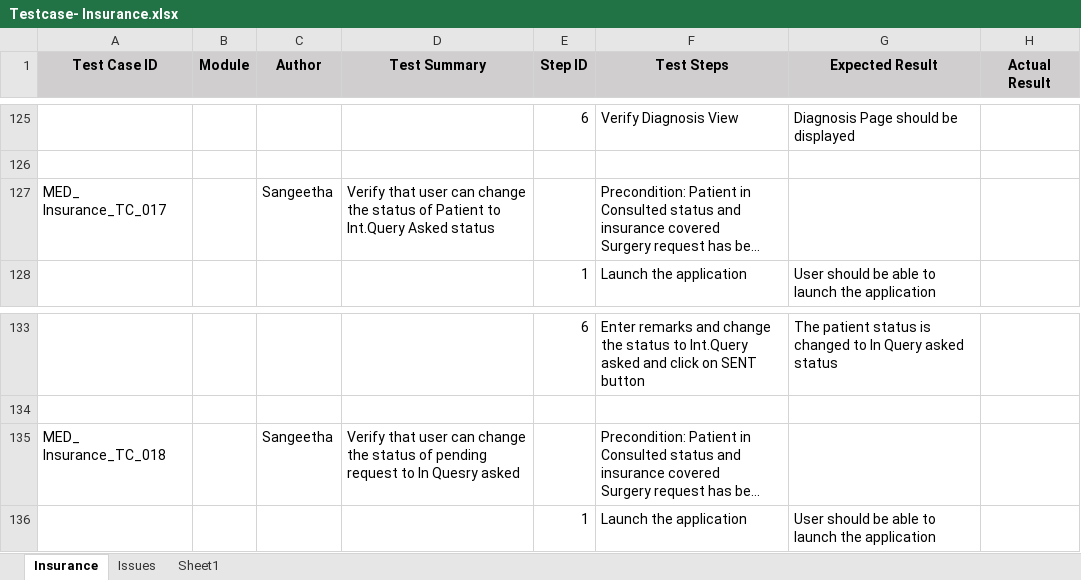
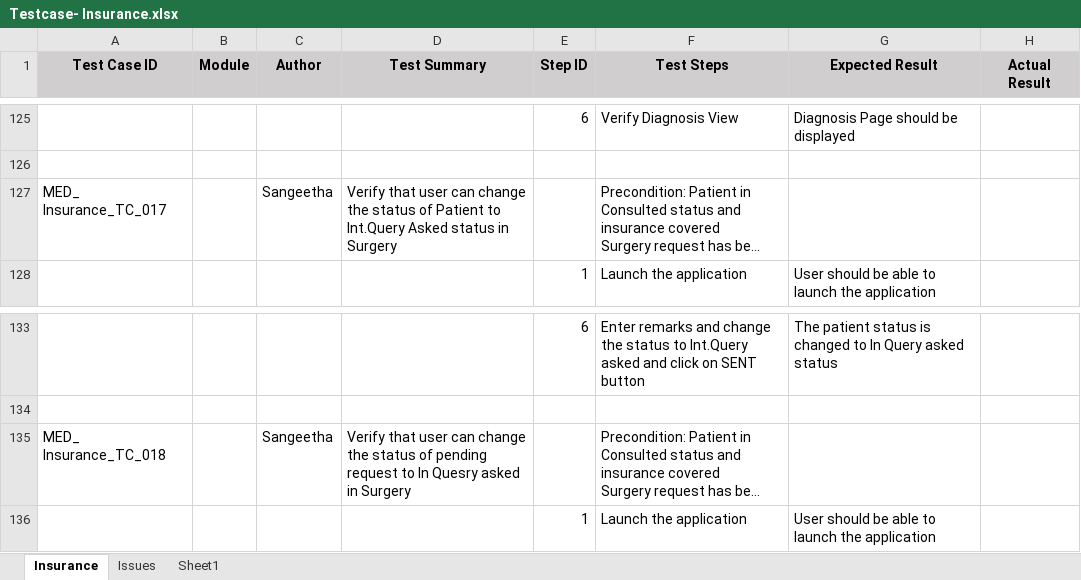
Before and after one commit to RijoJohnPatric/Mediware-Repository, an Excel workbook: Test Execution/Sangeetha/Testcase- Insurance.xlsx, sheet Insurance, drawn as a sheet; only a part is shown, gaps mark what is left out; long unchanged cells end in …; values as stored, in another font and other column widths than the file's, no borders; the diff covers the shown part only; the diff names each change by its address in the sheet, - before the commit and + after, or states it on an @@ line.

```diff
--- a/Test Execution/Sangeetha/Testcase- Insurance.xlsx (sheet Insurance)
+++ b/Test Execution/Sangeetha/Testcase- Insurance.xlsx (sheet Insurance)
-D127 (Test Summary): …Asked status
+D127 (Test Summary): …Asked status in Surgery
-D135 (Test Summary): …Quesry asked
+D135 (Test Summary): …Quesry asked in Surgery
```
Also changed, not shown: 9 added rows, 8 removed rows and 7 edited cells elsewhere in this sheet.
